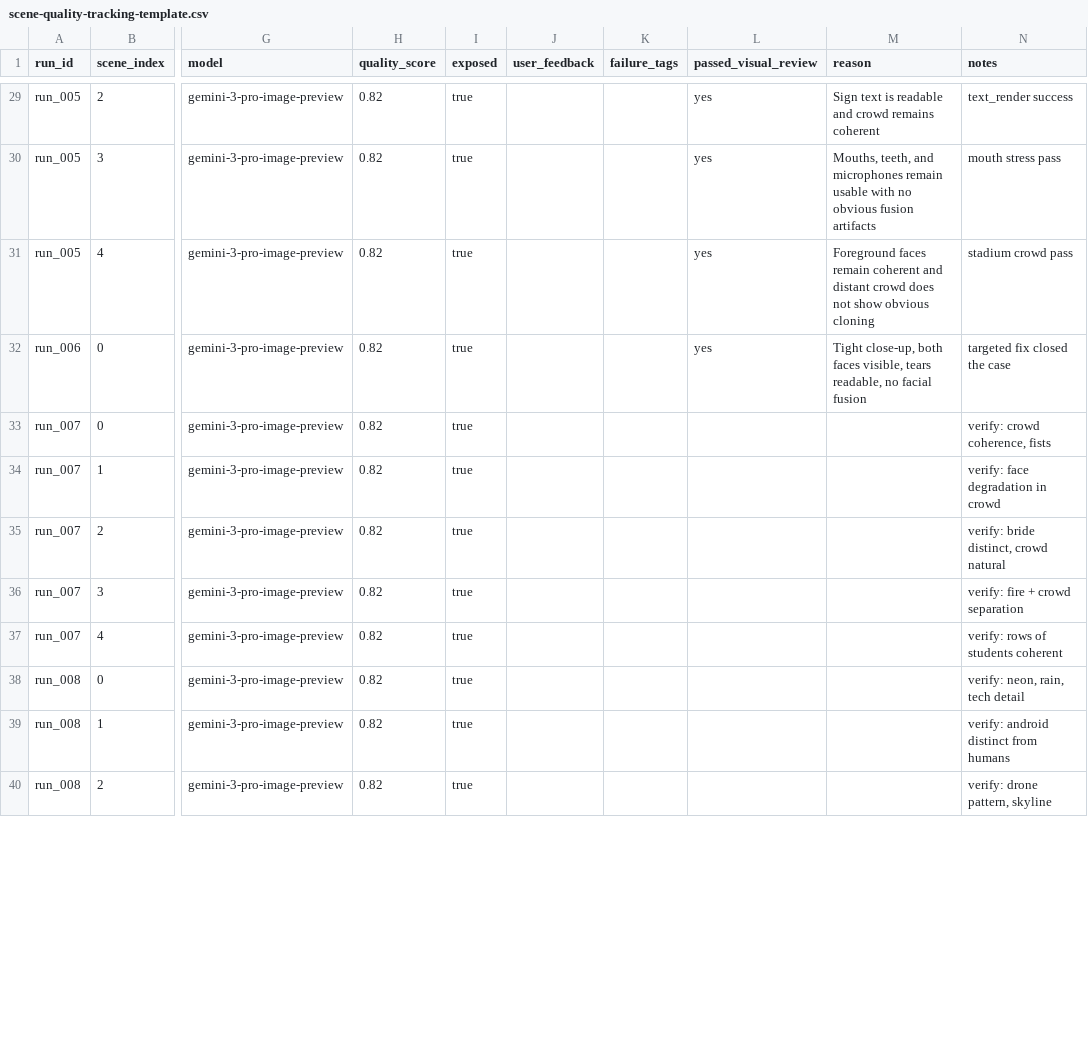
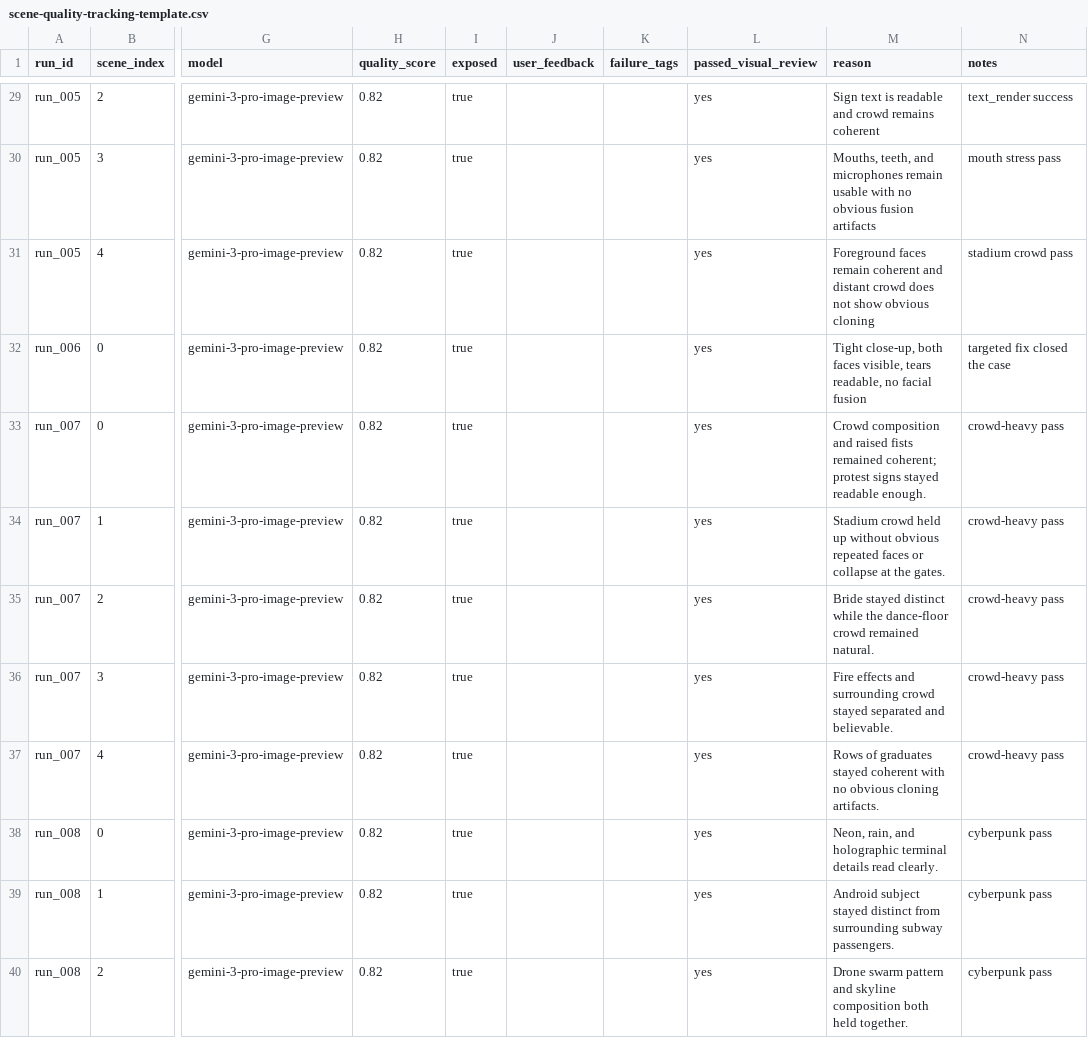
Before and after one commit to cincocuerdas/music-video-generator, a CSV file: docs/scene-quality-tracking-template.csv, drawn as a sheet; only a part is shown, gaps mark what is left out; the diff covers the shown part only; the diff names each change by its address in the sheet, - before the commit and + after, or states it on an @@ line.

```diff
--- a/docs/scene-quality-tracking-template.csv
+++ b/docs/scene-quality-tracking-template.csv
-L33:L40 (passed_visual_review): (empty)
+L33:L40 (passed_visual_review): yes
-M33 (reason): (empty)
+M33 (reason): Crowd composition and raised fists remained coherent; protest signs stayed readable enough.
-N33 (notes): verify: crowd coherence, fists
+N33 (notes): crowd-heavy pass
-M34 (reason): (empty)
+M34 (reason): Stadium crowd held up without obvious repeated faces or collapse at the gates.
-N34 (notes): verify: face degradation in crowd
+N34 (notes): crowd-heavy pass
-M35 (reason): (empty)
+M35 (reason): Bride stayed distinct while the dance-floor crowd remained natural.
-N35 (notes): verify: bride distinct, crowd natural
+N35 (notes): crowd-heavy pass
-M36 (reason): (empty)
+M36 (reason): Fire effects and surrounding crowd stayed separated and believable.
-N36 (notes): verify: fire + crowd separation
+N36 (notes): crowd-heavy pass
-M37 (reason): (empty)
+M37 (reason): Rows of graduates stayed coherent with no obvious cloning artifacts.
-N37 (notes): verify: rows of students coherent
+N37 (notes): crowd-heavy pass
-M38 (reason): (empty)
+M38 (reason): Neon, rain, and holographic terminal details read clearly.
-N38 (notes): verify: neon, rain, tech detail
+N38 (notes): cyberpunk pass
-M39 (reason): (empty)
+M39 (reason): Android subject stayed distinct from surrounding subway passengers.
-N39 (notes): verify: android distinct from humans
+N39 (notes): cyberpunk pass
-M40 (reason): (empty)
+M40 (reason): Drone swarm pattern and skyline composition both held together.
-N40 (notes): verify: drone pattern, skyline
+N40 (notes): cyberpunk pass
```
Also changed, not shown: 48 edited cells elsewhere in this file, docs/quality-tracking-template.csv.
